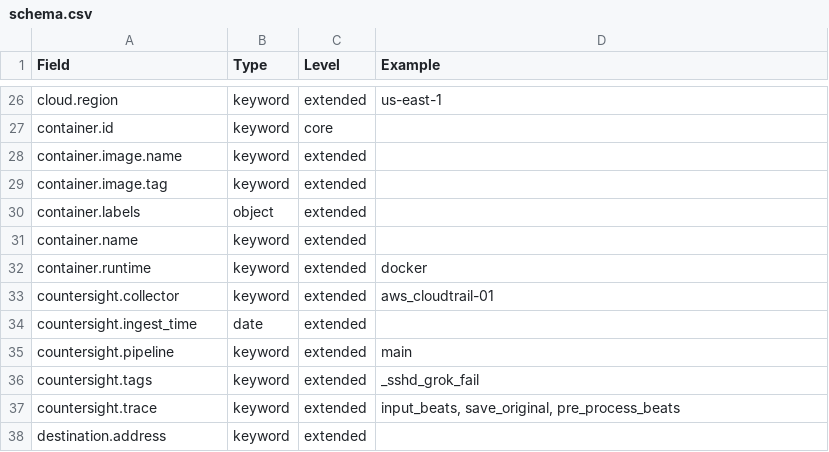
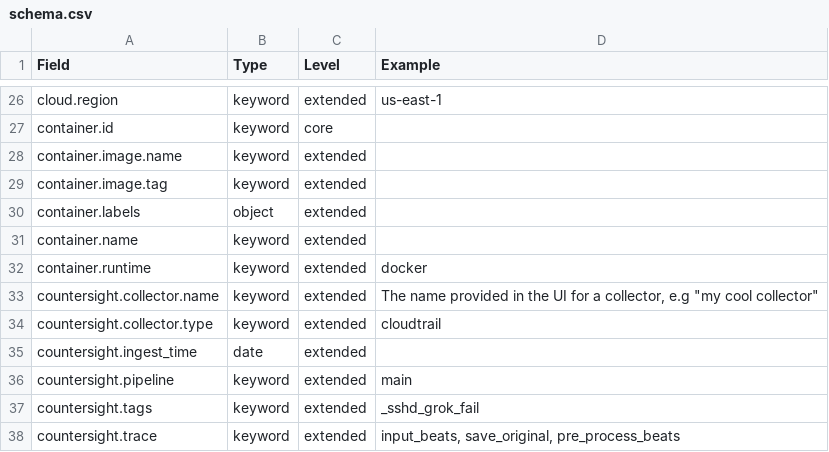
Before and after one commit to Countersight/ecs, a CSV file: generated/legacy/schema.csv, drawn as a sheet; only a part is shown, gaps mark what is left out; the shorter side is filled out with more unchanged rows.

```diff
--- a/generated/legacy/schema.csv
+++ b/generated/legacy/schema.csv
@@ -32,3 +32,4 @@ container.name,keyword,extended,
 container.runtime,keyword,extended,docker
-countersight.collector,keyword,extended,aws_cloudtrail-01
+countersight.collector.name,keyword,extended,"The name provided in the UI for a collector, e.g ""my cool collector"""
+countersight.collector.type,keyword,extended,cloudtrail
 countersight.ingest_time,date,extended,
```
Also changed, not shown: generated/csv/fields.csv, 10 other files.
